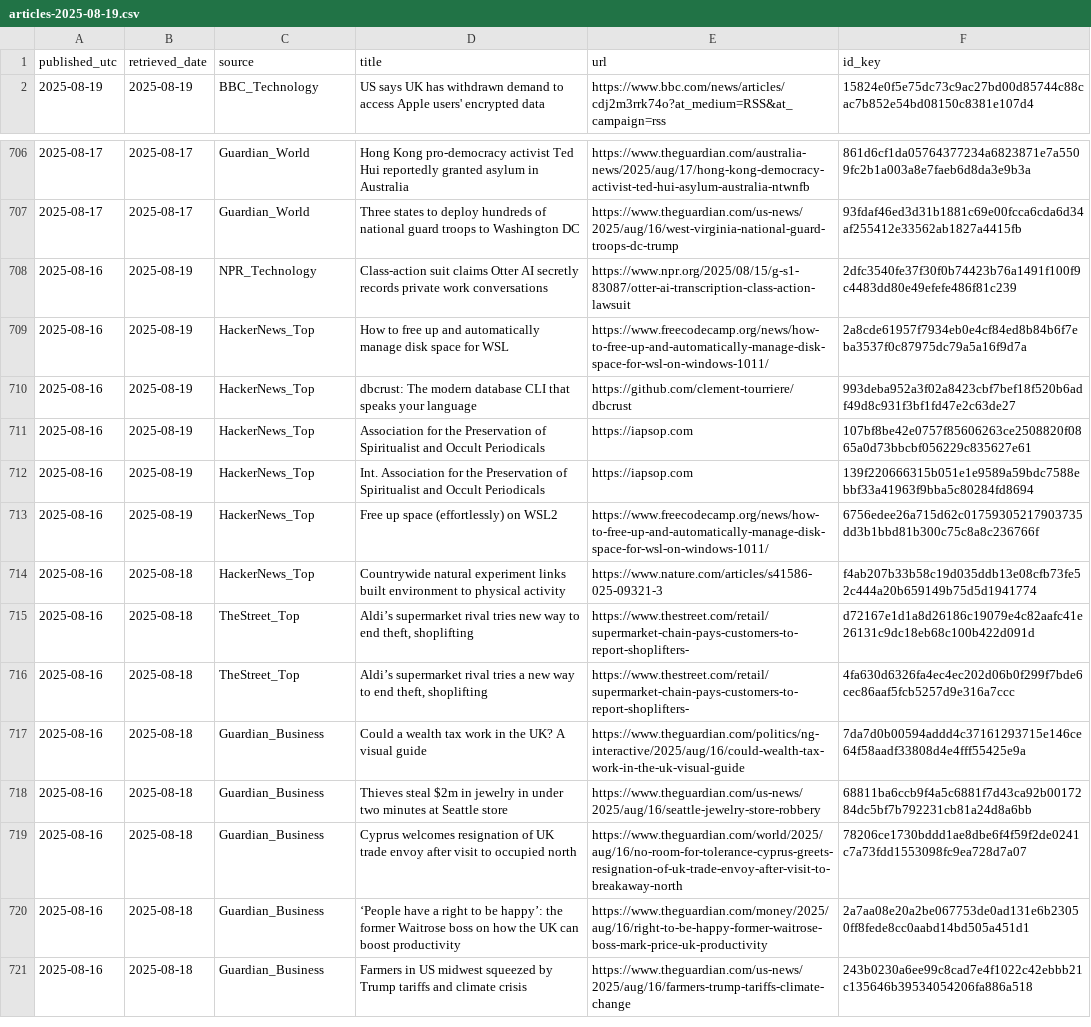
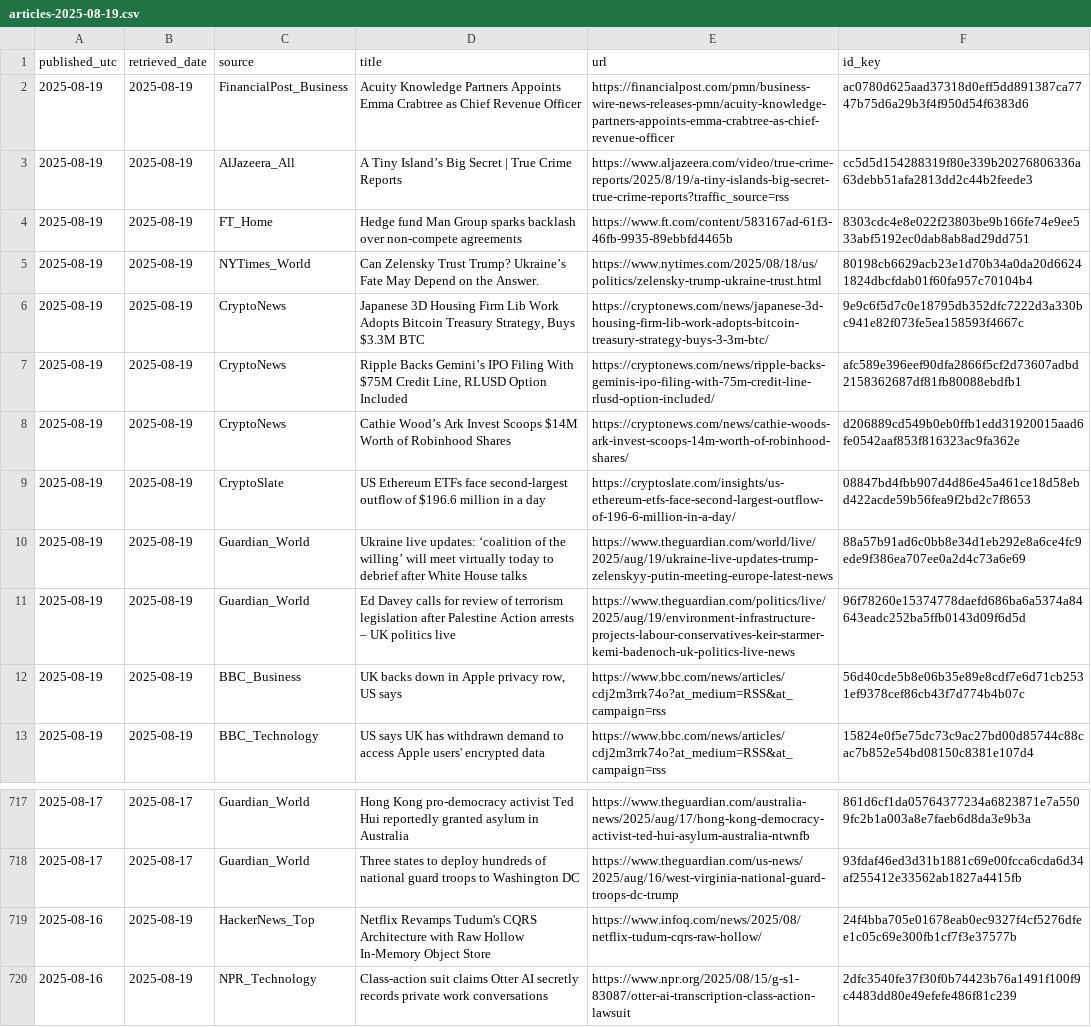
Before and after one commit to O0111lqczeadxws/rss-scanner, a CSV file: docs/archive/articles-2025-08-19.csv, drawn as a sheet; only a part is shown, gaps mark what is left out; the shorter side is filled out with more unchanged rows.

```diff
--- a/docs/archive/articles-2025-08-19.csv
+++ b/docs/archive/articles-2025-08-19.csv
@@ -1,2 +1,13 @@
 "published_utc","retrieved_date","source","title","url","id_key"
+"2025-08-19","2025-08-19","FinancialPost_Business","Acuity Knowledge Partners Appoints Emma Crabtree as Chief Revenue Officer","https://financialpost.com/pmn/business-wire-news-releases-pmn/acuity-knowledge-partners-appoints-emma-crabtree-as-chief-revenue-officer","ac0780d625aad37318d0eff5dd891387ca7747b75d6a29b3f4f950d54f6383d6"
+"2025-08-19","2025-08-19","AlJazeera_All","A Tiny Island’s Big Secret | True Crime Reports","https://www.aljazeera.com/video/true-crime-reports/2025/8/19/a-tiny-islands-big-secret-true-crime-reports?traffic_source=rss","cc5d5d154288319f80e339b20276806336a63debb51afa2813dd2c44b2feede3"
+"2025-08-19","2025-08-19","FT_Home","Hedge fund Man Group sparks backlash over non-compete agreements","https://www.ft.com/content/583167ad-61f3-46fb-9935-89ebbfd4465b","8303cdc4e8e022f23803be9b166fe74e9ee533abf5192ec0dab8ab8ad29dd751"
+"2025-08-19","2025-08-19","NYTimes_World","Can Zelensky Trust Trump? Ukraine’s Fate May Depend on the Answer.","https://www.nytimes.com/2025/08/18/us/politics/zelensky-trump-ukraine-trust.html","80198cb6629acb23e1d70b34a0da20d66241824dbcfdab01f60fa957c70104b4"
+"2025-08-19","2025-08-19","CryptoNews","Japanese 3D Housing Firm Lib Work Adopts Bitcoin Treasury Strategy, Buys $3.3M BTC","https://cryptonews.com/news/japanese-3d-housing-firm-lib-work-adopts-bitcoin-treasury-strategy-buys-3-3m-btc/","9e9c6f5d7c0e18795db352dfc7222d3a330bc941e82f073fe5ea158593f4667c"
+"2025-08-19","2025-08-19","CryptoNews","Ripple Backs Gemini’s IPO Filing With $75M Credit Line, RLUSD Option Included","https://cryptonews.com/news/ripple-backs-geminis-ipo-filing-with-75m-credit-line-rlusd-option-included/","afc589e396eef90dfa2866f5cf2d73607adbd2158362687df81fb80088ebdfb1"
+"2025-08-19","2025-08-19","CryptoNews","Cathie Wood’s Ark Invest Scoops $14M Worth of Robinhood Shares","https://cryptonews.com/news/cathie-woods-ark-invest-scoops-14m-worth-of-robinhood-shares/","d206889cd549b0eb0ffb1edd31920015aad6fe0542aaf853f816323ac9fa362e"
+"2025-08-19","2025-08-19","CryptoSlate","US Ethereum ETFs face second-largest outflow of $196.6 million in a day","https://cryptoslate.com/insights/us-ethereum-etfs-face-second-largest-outflow-of-196-6-million-in-a-day/","08847bd4fbb907d4d86e45a461ce18d58ebd422acde59b56fea9f2bd2c7f8653"
+"2025-08-19","2025-08-19","Guardian_World","Ukraine live updates: ‘coalition of the willing’ will meet virtually today to debrief after White House talks","https://www.theguardian.com/world/live/2025/aug/19/ukraine-live-updates-trump-zelenskyy-putin-meeting-europe-latest-news","88a57b91ad6c0bb8e34d1eb292e8a6ce4fc9ede9f386ea707ee0a2d4c73a6e69"
+"2025-08-19","2025-08-19","Guardian_World","Ed Davey calls for review of terrorism legislation after Palestine Action arrests – UK politics live","https://www.theguardian.com/politics/live/2025/aug/19/environment-infrastructure-projects-labour-conservatives-keir-starmer-kemi-badenoch-uk-politics-live-news","96f78260e15374778daefd686ba6a5374a84643eadc252ba5ffb0143d09f6d5d"
+"2025-08-19","2025-08-19","BBC_Business","UK backs down in Apple privacy row, US says","https://www.bbc.com/news/articles/cdj2m3rrk74o?at_medium=RSS&at_campaign=rss","56d40cde5b8e06b35e89e8cdf7e6d71cb2531ef9378cef86cb43f7d774b4b07c"
 "2025-08-19","2025-08-19","BBC_Technology","US says UK has withdrawn demand to access Apple users' encrypted data","https://www.bbc.com/news/articles/cdj2m3rrk74o?at_medium=RSS&at_campaign=rss","15824e0f5e75dc73c9ac27bd00d85744c88cac7b852e54bd08150c8381e107d4"
@@ -707,2 +718,3 @@
 "2025-08-17","2025-08-17","Guardian_World","Three states to deploy hundreds of national guard troops to Washington DC","https://www.theguardian.com/us-news/2025/aug/16/west-virginia-national-guard-troops-dc-trump","93fdaf46ed3d31b1881c69e00fcca6cda6d34af255412e33562ab1827a4415fb"
+"2025-08-16","2025-08-19","HackerNews_Top","Netflix Revamps Tudum's CQRS Architecture with Raw Hollow In-Memory Object Store","https://www.infoq.com/news/2025/08/netflix-tudum-cqrs-raw-hollow/","24f4bba705e01678eab0ec9327f4cf5276dfee1c05c69e300fb1cf7f3e37577b"
 "2025-08-16","2025-08-19","NPR_Technology","Class-action suit claims Otter AI secretly records private work conversations","https://www.npr.org/2025/08/15/g-s1-83087/otter-ai-transcription-class-action-lawsuit","2dfc3540fe37f30f0b74423b76a1491f100f9c4483dd80e49efefe486f81c239"
```
Also changed, not shown: docs/articles.csv, 5 other files.
